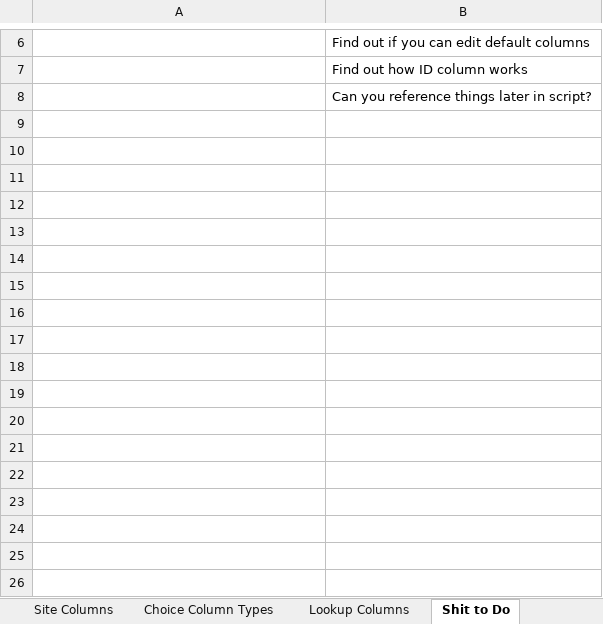
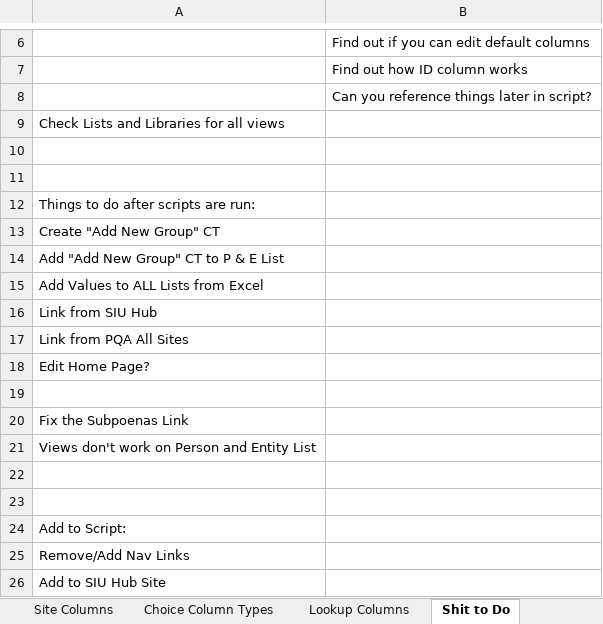
Before and after one commit to ChrisBurgdorff/LitigationSiteScript, an Excel workbook: Sharepoint Litigation Template Contents Working.xlsx, sheet Shit to Do, drawn as a sheet; only a part is shown, gaps mark what is left out; values as stored, in another font and other column widths than the file's, no borders; the diff names each change by its address in the sheet, - before the commit and + after, or states it on an @@ line.

```diff
--- a/Sharepoint Litigation Template Contents Working.xlsx (sheet Shit to Do)
+++ b/Sharepoint Litigation Template Contents Working.xlsx (sheet Shit to Do)
+row 9: Check Lists and Libraries for all views
+row 10: (empty)
+row 11: (empty)
+row 12: Things to do after scripts are run:
+row 13: Create "Add New Group" CT
+row 14: Add "Add New Group" CT to P & E List
+row 15: Add Values to ALL Lists from Excel
+row 16: Link from SIU Hub
+row 17: Link from PQA All Sites
+row 18: Edit Home Page?
+row 19: (empty)
+row 20: Fix the Subpoenas Link
+row 21: Views don't work on Person and Entity List
+row 22: (empty)
+row 23: (empty)
+row 24: Add to Script:
+row 25: Remove/Add Nav Links
+row 26: Add to SIU Hub Site
```
Also changed, not shown: sheet Libraries, sheet Views, sheet Lookup Columns, sheet Layout, other sheet tabs, 8 other files.
